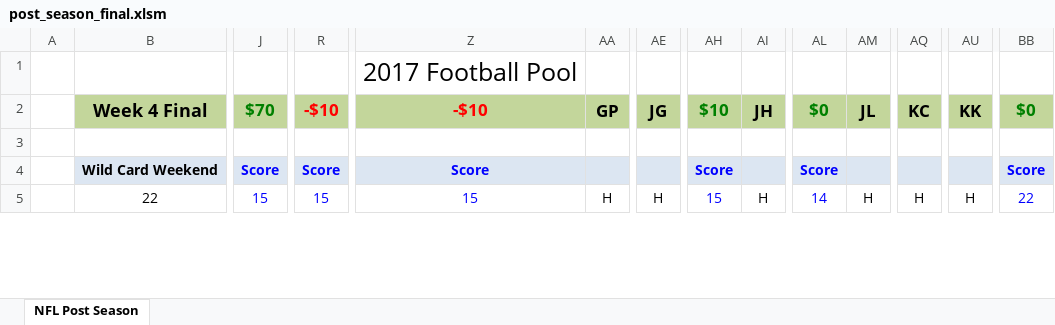
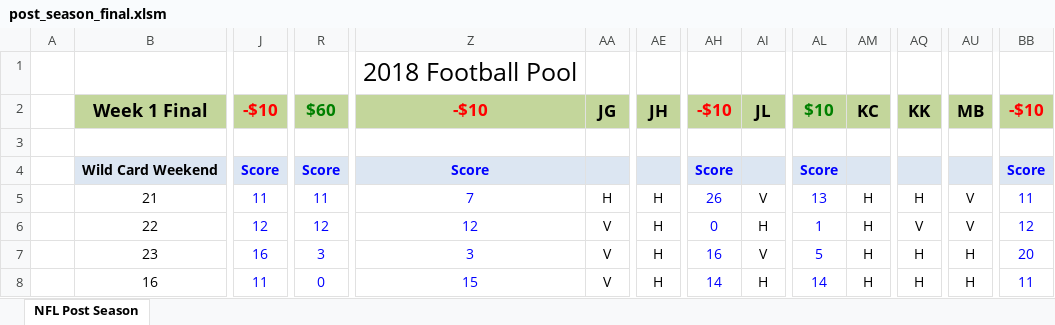
Before and after one commit to jlwebpages/fp, an Excel workbook: post_season_final.xlsm, sheet NFL Post Season, drawn as a sheet; only a part is shown, gaps mark what is left out; values as stored, in another font and other column widths than the file's, no borders; conditional formats not drawn; addresses are those after the commit; rows hold the shown columns only; the diff covers the shown part only; the diff names each change by its address in the sheet, - before the commit and + after, or states it on an @@ line.

```diff
--- a/post_season_final.xlsm (sheet NFL Post Season)
+++ b/post_season_final.xlsm (sheet NFL Post Season)
-Z1: 2017 Football Pool
+Z1: 2018 Football Pool
-B2: Week 4 Final
+B2: Week 1 Final
-J2: $70
+J2: -$10
-J2 text colour: #008000
+J2 text colour: #FF0000
-R2: -$10
+R2: $60
-R2 text colour: #FF0000
+R2 text colour: #008000
-AA2: GP
+AA2: JG
-AE2: JG
+AE2: JH
-AH2: $10
+AH2: -$10
-AH2 text colour: #008000
+AH2 text colour: #FF0000
-AI2: JH
+AI2: JL
-AL2: $0
+AL2: $10
-AM2: JL
+AM2: KC
-AQ2: KC
+AQ2: KK
-AU2: KK
+AU2: MB
-BB2: $0
+BB2: -$10
-BB2 text colour: #008000
+BB2 text colour: #FF0000
+row 5:  | 21 | 11 | 11 | 7 | H | H | 26 | V | 13 | H | H | V | 11
+row 6:  | 22 | 12 | 12 | 12 | V | H | 0 | H | 1 | H | V | V | 12
+row 7:  | 23 | 16 | 3 | 3 | V | H | 16 | V | 5 | H | H | H | 20
-B8: 22
+B8: 16
-J8: 15
+J8: 11
-R8: 15
+R8: 0
-AA8: H
+AA8: V
-AH8: 15
+AH8: 14
-BB8: 22
+BB8: 11
```
Also changed, not shown: 32 added rows, 35 removed rows and 55 edited cells elsewhere in this sheet, formulas that keep their value, hidden cells, post_season_inputs.xlsx, 4 other files.
